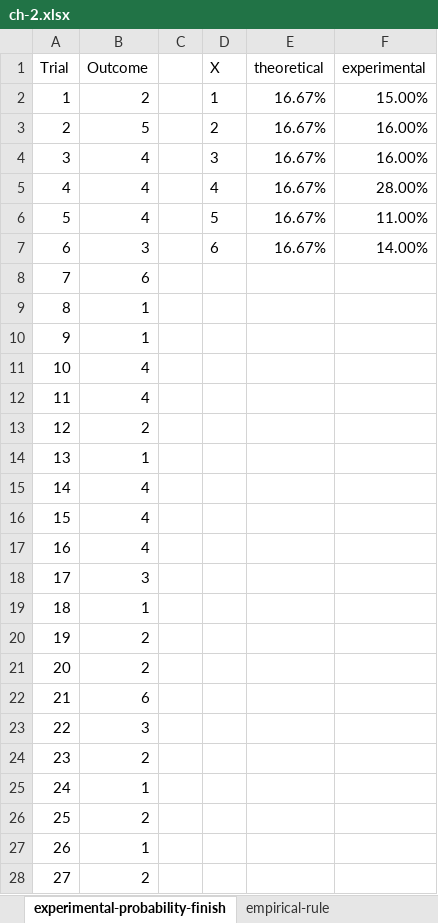
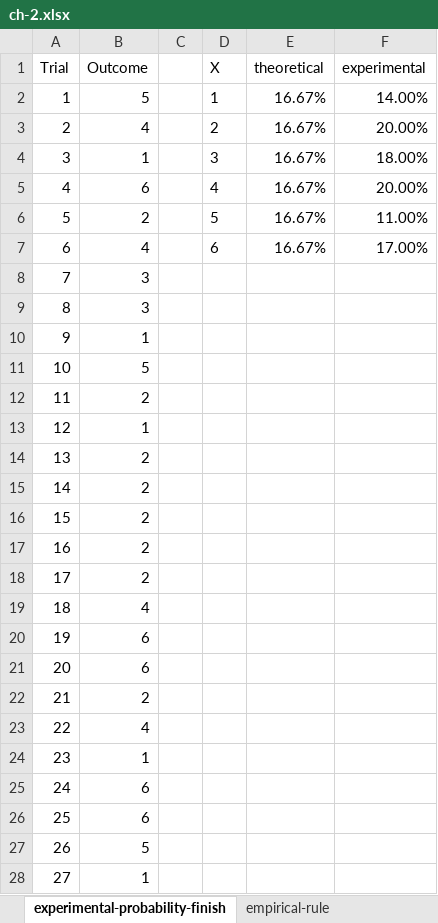
Before and after one commit to stringfestdata/advancing-into-analytics-book, an Excel workbook: ch-2.xlsx, sheet experimental-probability-finish, drawn as a sheet; only a part is shown; values as stored, in another font and other column widths than the file's, no borders; charts and pictures not drawn; the diff covers the shown part only; the diff names each change by its address in the sheet, - before the commit and + after, or states it on an @@ line.

```diff
--- a/ch-2.xlsx (sheet experimental-probability-finish)
+++ b/ch-2.xlsx (sheet experimental-probability-finish)
-B2 (Outcome): 2
+B2 (Outcome): 5
-F2 (experimental): 15.00%
+F2 (experimental): 14.00%
-B3 (Outcome): 5
+B3 (Outcome): 4
-F3 (experimental): 16.00%
+F3 (experimental): 20.00%
-B4 (Outcome): 4
+B4 (Outcome): 1
-F4 (experimental): 16.00%
+F4 (experimental): 18.00%
-B5 (Outcome): 4
+B5 (Outcome): 6
-F5 (experimental): 28.00%
+F5 (experimental): 20.00%
-B6 (Outcome): 4
+B6 (Outcome): 2
-B7 (Outcome): 3
+B7 (Outcome): 4
-F7 (experimental): 14.00%
+F7 (experimental): 17.00%
-B8 (Outcome): 6
+B8 (Outcome): 3
-B9 (Outcome): 1
+B9 (Outcome): 3
-B11 (Outcome): 4
+B11 (Outcome): 5
-B12 (Outcome): 4
+B12 (Outcome): 2
-B13 (Outcome): 2
+B13 (Outcome): 1
-B14 (Outcome): 1
+B14 (Outcome): 2
-B15:B17 (Outcome): 4
+B15:B17 (Outcome): 2
-B18 (Outcome): 3
+B18 (Outcome): 2
-B19 (Outcome): 1
+B19 (Outcome): 4
-B20:B21 (Outcome): 2
+B20:B21 (Outcome): 6
-B22 (Outcome): 6
+B22 (Outcome): 2
-B23 (Outcome): 3
+B23 (Outcome): 4
-B24 (Outcome): 2
+B24 (Outcome): 1
-B25 (Outcome): 1
+B25 (Outcome): 6
-B26 (Outcome): 2
+B26 (Outcome): 6
-B27 (Outcome): 1
+B27 (Outcome): 5
-B28 (Outcome): 2
+B28 (Outcome): 1
```
Also changed, not shown: 61 edited cells elsewhere in this sheet, sheet roulette-sample-mean-dist-finis, sheet law-of-large-numbers-finish, sheet roulette-dist-finish, charts or pictures, ch-1.xlsx, ch-4.xlsx, 9 other files.
